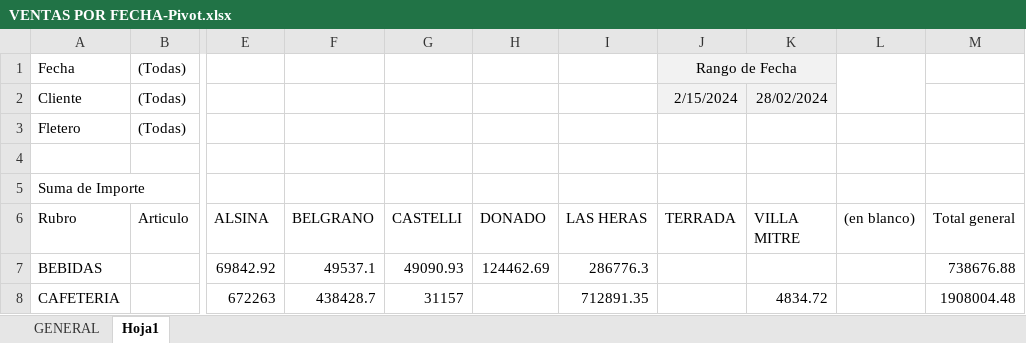
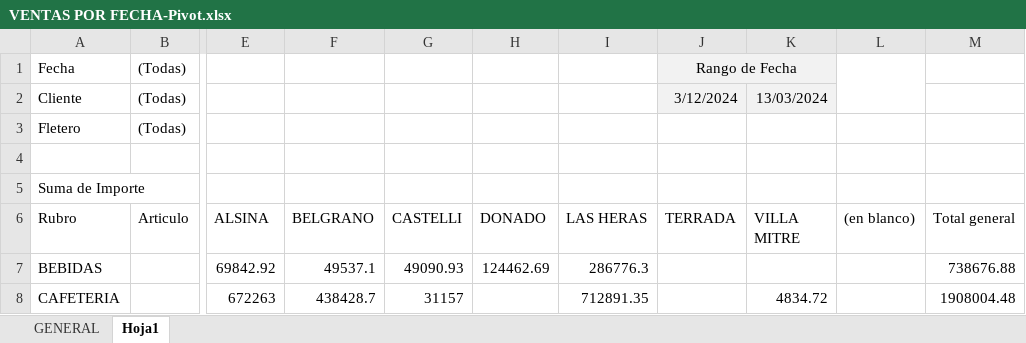
Before and after one commit to marcosvillarreal/xsoftsql, an Excel workbook: Proyectos/distribuidora/TempPivot/VENTAS POR FECHA-Pivot.xlsx, sheet Hoja1, drawn as a sheet; only a part is shown, gaps mark what is left out; values as stored, in another font and other column widths than the file's, no borders; the diff names each change by its address in the sheet, - before the commit and + after, or states it on an @@ line.

```diff
--- a/Proyectos/distribuidora/TempPivot/VENTAS POR FECHA-Pivot.xlsx (sheet Hoja1)
+++ b/Proyectos/distribuidora/TempPivot/VENTAS POR FECHA-Pivot.xlsx (sheet Hoja1)
-J2 (TERRADA): 2/15/2024
+J2 (TERRADA): 3/12/2024
-K2 (VILLA MITRE): 28/02/2024
+K2 (VILLA MITRE): 13/03/2024
```
Also changed, not shown: sheet GENERAL, Proyectos/distribuidora/TempPivot/-Pivot.xlsx, 28 other files.
